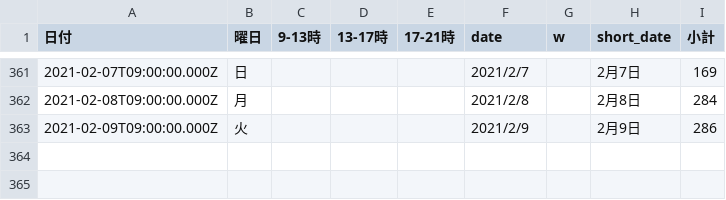
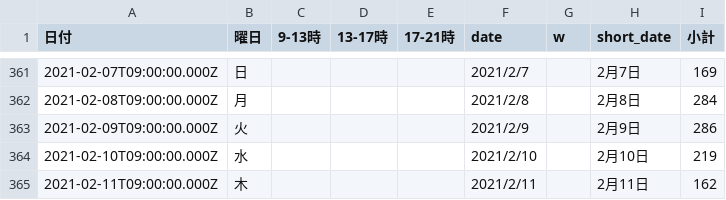
Before and after one commit to code4sabae/opendatagojp, a CSV file: csv/sapporo-shi/advice-cases.csv, drawn as a sheet; only a part is shown, gaps mark what is left out; the diff names each change by its address in the sheet, - before the commit and + after, or states it on an @@ line.

Commit message:
update data

```diff
--- a/csv/sapporo-shi/advice-cases.csv
+++ b/csv/sapporo-shi/advice-cases.csv
+row 364: 2021-02-10T09:00:00.000Z | 水 |  |  |  | 2021/2/10 |  | 2月10日 | 219
+row 365: 2021-02-11T09:00:00.000Z | 木 |  |  |  | 2021/2/11 |  | 2月11日 | 162
```
Also changed, not shown: csv/fukui-ken/call-center-cases.csv, csv/fukui-ken/hospitalization-cases.csv, 5 other files.
